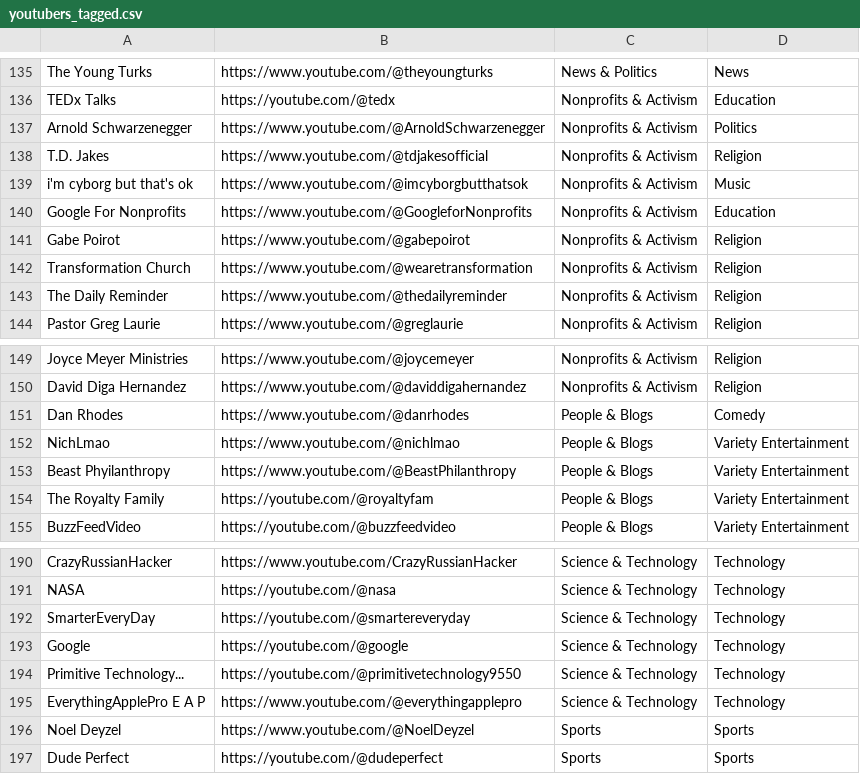
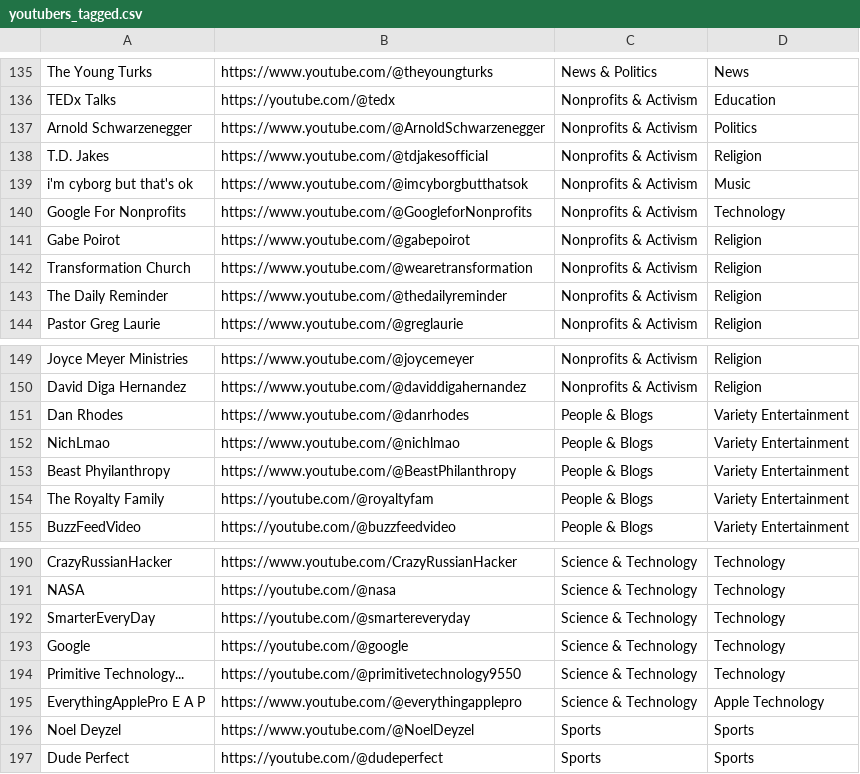
Before and after one commit to kaiserarg/NLP-Cluster-Categorization, a CSV file: yt_anskey/youtubers_tagged.csv, drawn as a sheet; only a part is shown, gaps mark what is left out; the diff covers the shown part only.

```diff
--- a/yt_anskey/youtubers_tagged.csv
+++ b/yt_anskey/youtubers_tagged.csv
@@ -139,3 +139,3 @@ T.D. Jakes,https://www.youtube.com/@tdjakesofficial,Nonprofits & Activism,Religi
 i'm cyborg but that's ok,https://www.youtube.com/@imcyborgbutthatsok,Nonprofits & Activism,Music
-Google For Nonprofits,https://www.youtube.com/@GoogleforNonprofits,Nonprofits & Activism,Education
+Google For Nonprofits,https://www.youtube.com/@GoogleforNonprofits,Nonprofits & Activism,Technology
 Gabe Poirot,https://www.youtube.com/@gabepoirot,Nonprofits & Activism,Religion
@@ -150,3 +150,3 @@ Joyce Meyer Ministries,https://www.youtube.com/@joycemeyer,Nonprofits & Activism
 David Diga Hernandez,https://www.youtube.com/@daviddigahernandez,Nonprofits & Activism,Religion
-Dan Rhodes,https://www.youtube.com/@danrhodes,People & Blogs,Comedy
+Dan Rhodes,https://www.youtube.com/@danrhodes,People & Blogs,Variety Entertainment
 NichLmao,https://www.youtube.com/@nichlmao,People & Blogs,Variety Entertainment
@@ -194,3 +194,3 @@ Google,https://youtube.com/@google,Science & Technology,Technology
 Primitive Technology...,https://youtube.com/@primitivetechnology9550,Science & Technology,Technology
-EverythingApplePro E A P,https://www.youtube.com/@everythingapplepro,Science & Technology,Technology
+EverythingApplePro E A P,https://www.youtube.com/@everythingapplepro,Science & Technology,Apple Technology
 Noel Deyzel,https://www.youtube.com/@NoelDeyzel,Sports,Sports
```
Also changed, not shown: 31 edited cells elsewhere in this file, 1 other file.
